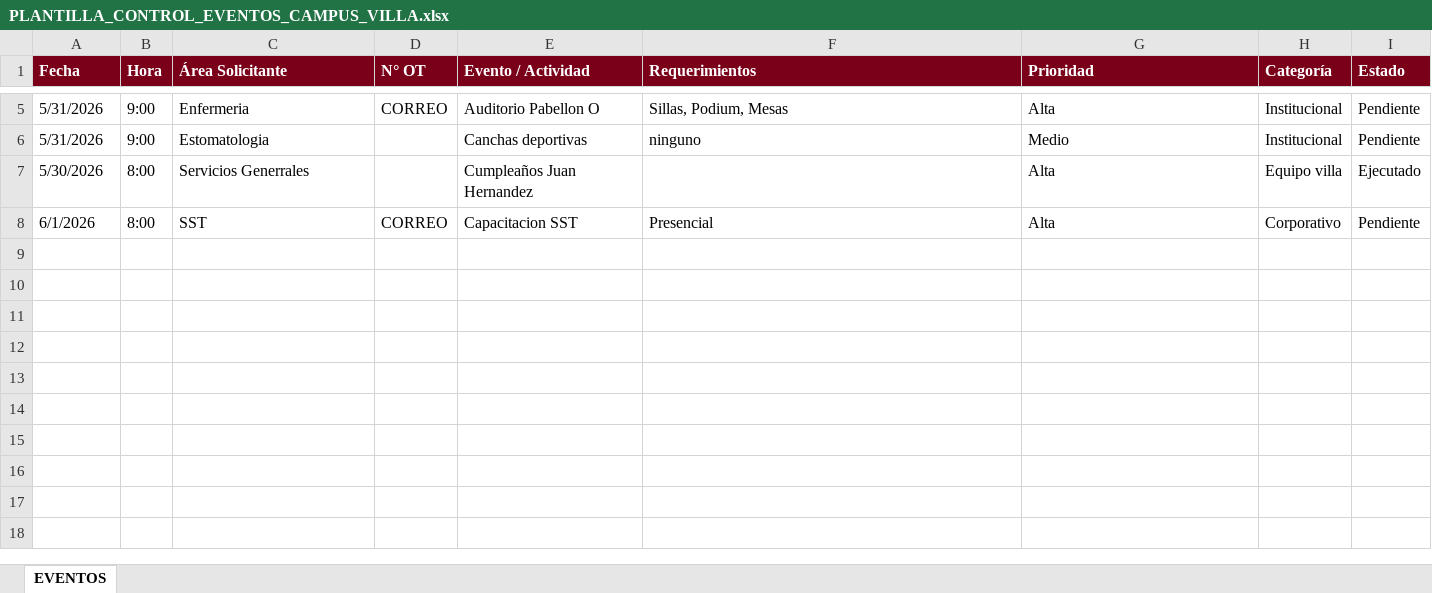
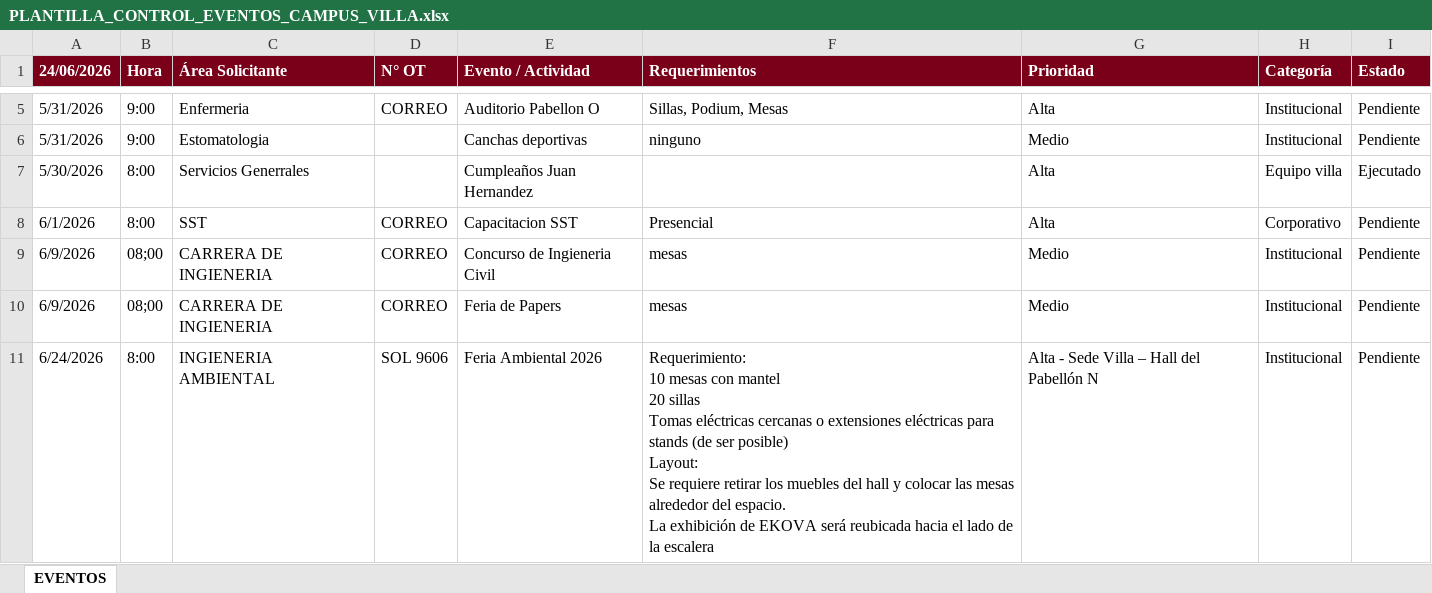
Before and after one commit to frankchavez-cloud/PRUEBAS-SSGG, an Excel workbook: PLANTILLA_CONTROL_EVENTOS_CAMPUS_VILLA.xlsx, sheet EVENTOS, drawn as a sheet; only a part is shown, gaps mark what is left out; values as stored, in another font and other column widths than the file's, no borders; table styles not drawn; ↵ is a line break in a cell; the diff covers the shown part only; the diff names each change by its address in the sheet, - before the commit and + after, or states it on an @@ line.

Commit message:
Add files via upload

```diff
--- a/PLANTILLA_CONTROL_EVENTOS_CAMPUS_VILLA.xlsx (sheet EVENTOS)
+++ b/PLANTILLA_CONTROL_EVENTOS_CAMPUS_VILLA.xlsx (sheet EVENTOS)
-A1: Fecha
+A1: 24/06/2026
+row 9: 6/9/2026 | 08;00 | CARRERA DE INGIENERIA | CORREO | Concurso de Ingieneria Civil | mesas | Medio | Institucional | Pendiente
+row 10: 6/9/2026 | 08;00 | CARRERA DE INGIENERIA | CORREO | Feria de Papers | mesas | Medio | Institucional | Pendiente
+row 11: 6/24/2026 | 8:00 | INGIENERIA AMBIENTAL | SOL 9606 | Feria Ambiental 2026 | Requerimiento: ↵ 10 mesas con mantel ↵ 20 sillas ↵ Tomas eléctricas cercanas o extensiones eléctricas para stands (de ser posible) ↵ Layout: ↵ Se requiere retirar los muebles del hall y colocar las mesas alrededor del espacio. ↵ La exhibición de EKOVA será reubicada hacia el lado de la escalera | Alta - Sede Villa – Hall del Pabellón N | Institucional | Pendiente
```
Also changed, not shown: 3 added rows elsewhere in this sheet.
